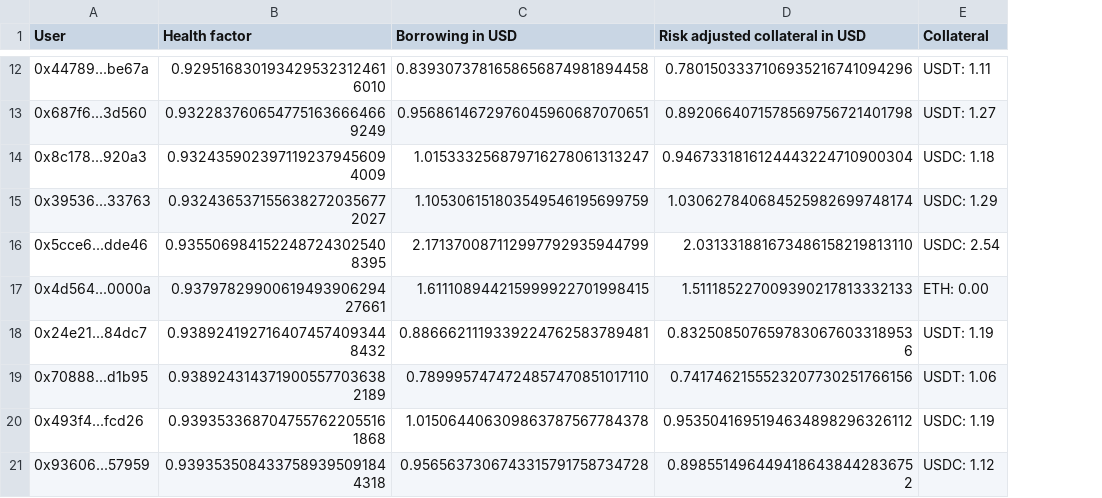
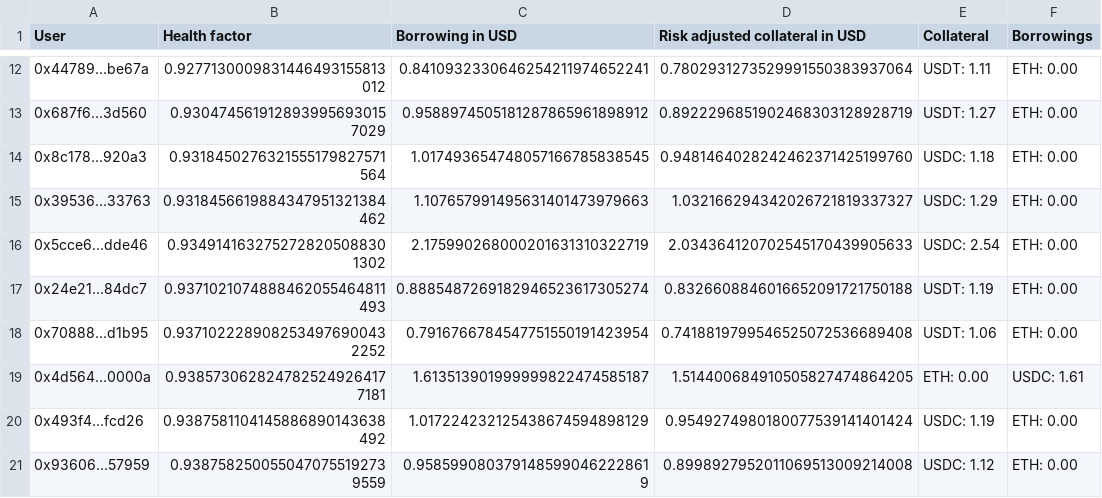
Before and after one commit to CarmineOptions/derisk-research, a CSV file: small_loans_sample.csv, drawn as a sheet; only a part is shown, gaps mark what is left out; removed rows and columns are numbered as before the commit, all else as after; the diff covers the shown part only; the diff names each change by its address in the sheet, - before the commit and + after, or states it on an @@ line.

```diff
--- a/small_loans_sample.csv
+++ b/small_loans_sample.csv
+column F (Borrowings), rows 12-18: all ETH: 0.00; rows 20-21: ETH: 0.00 | ETH: 0.00
-B12 (Health factor): 0.9295168301934295323124616010
+B12 (Health factor): 0.9277130009831446493155813012
-C12 (Borrowing in USD): 0.8393073781658656874981894458
+C12 (Borrowing in USD): 0.8410932330646254211974652241
-D12 (Risk adjusted collateral in USD): 0.7801503337106935216741094296
+D12 (Risk adjusted collateral in USD): 0.7802931273529991550383937064
-B13 (Health factor): 0.9322837606547751636664669249
+B13 (Health factor): 0.9304745619128939956930157029
-C13 (Borrowing in USD): 0.9568614672976045960687070651
+C13 (Borrowing in USD): 0.9588974505181287865961898912
-D13 (Risk adjusted collateral in USD): 0.8920664071578569756721401798
+D13 (Risk adjusted collateral in USD): 0.8922296851902468303128928719
-B14 (Health factor): 0.9324359023971192379456094009
+B14 (Health factor): 0.9318450276321555179827571564
-C14 (Borrowing in USD): 1.015333256879716278061313247
+C14 (Borrowing in USD): 1.017493654748057166785838545
-D14 (Risk adjusted collateral in USD): 0.9467331816124443224710900304
+D14 (Risk adjusted collateral in USD): 0.9481464028242462371425199760
-B15 (Health factor): 0.9324365371556382720356772027
+B15 (Health factor): 0.9318456619884347951321384462
-C15 (Borrowing in USD): 1.105306151803549546195699759
+C15 (Borrowing in USD): 1.107657991495631401473979663
-D15 (Risk adjusted collateral in USD): 1.030627840684525982699748174
+D15 (Risk adjusted collateral in USD): 1.032166294342026721819337327
-B16 (Health factor): 0.9355069841522487243025408395
+B16 (Health factor): 0.9349141632752728205088301302
-C16 (Borrowing in USD): 2.171370087112997792935944799
+C16 (Borrowing in USD): 2.175990268000201631310322719
-D16 (Risk adjusted collateral in USD): 2.031331881673486158219813110
+D16 (Risk adjusted collateral in USD): 2.034364120702545170439905633
-row 17: 0x4d564...0000a | 0.9379782990061949390629427661 | 1.611108944215999922701998415 | 1.511185227009390217813332133 | ETH: 0.00
-B17 (Health factor): 0.9389241927164074574093448432
+B17 (Health factor): 0.9371021074888462055464811493
-C17 (Borrowing in USD): 0.8866621119339224762583789481
+C17 (Borrowing in USD): 0.8885487269182946523617305274
-D17 (Risk adjusted collateral in USD): 0.8325085076597830676033189536
+D17 (Risk adjusted collateral in USD): 0.8326608846016652091721750188
-B18 (Health factor): 0.9389243143719005577036382189
+B18 (Health factor): 0.9371022289082534976900432252
-C18 (Borrowing in USD): 0.7899957474724857470851017110
+C18 (Borrowing in USD): 0.7916766784547751550191423954
-D18 (Risk adjusted collateral in USD): 0.7417462155523207730251766156
+D18 (Risk adjusted collateral in USD): 0.7418819799546525072536689408
+row 19: 0x4d564...0000a | 0.9385730628247825249264177181 | 1.613513901999999822474585187 | 1.514400684910505827474864205 | ETH: 0.00 | USDC: 1.61
-B20 (Health factor): 0.9393533687047557622055161868
+B20 (Health factor): 0.9387581104145886890143638492
-C20 (Borrowing in USD): 1.015064406309863787567784378
+C20 (Borrowing in USD): 1.017224232125438674594898129
-D20 (Risk adjusted collateral in USD): 0.9535041695194634898296326112
+D20 (Risk adjusted collateral in USD): 0.9549274980180077539141401424
-B21 (Health factor): 0.9393535084337589395091844318
+B21 (Health factor): 0.9387582500550470755192739559
-C21 (Borrowing in USD): 0.9565637306743315791758734728
+C21 (Borrowing in USD): 0.9585990803791485990462228619
-D21 (Risk adjusted collateral in USD): 0.8985514964494186438442836752
+D21 (Risk adjusted collateral in USD): 0.8998927952011069513009214008
```
Also changed, not shown: 30 edited cells elsewhere in this file, ETH-DAI.csv, large_loans_sample.csv, 7 other files.
